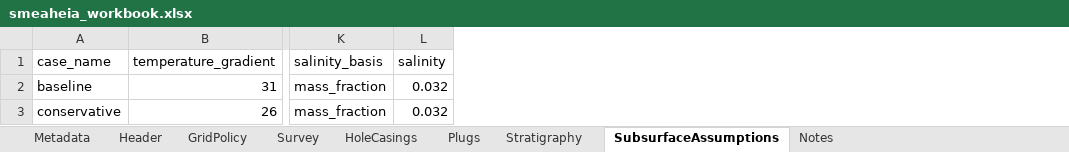
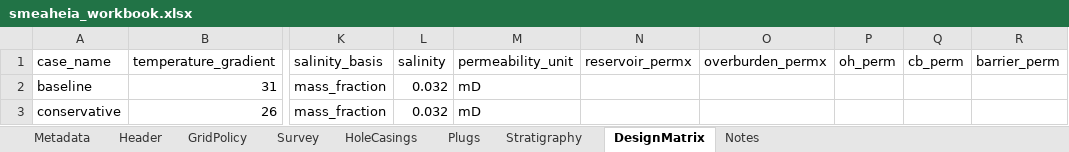
Before and after one commit to equinor/SCREEN, an Excel workbook: test_data/examples/smeaheia/smeaheia_workbook.xlsx, sheet DesignMatrix, drawn as a sheet; only a part is shown, gaps mark what is left out; values as stored, in another font and other column widths than the file's, no borders; the diff names each change by its address in the sheet, - before the commit and + after, or states it on an @@ line.

Commit message:
Add DesignMatrix permeability overrides
Introduce the DesignMatrix sheet with backwards-compatible SubsurfaceAssumptions parsing, apply per-scenario grid and well-material permeability overrides, and record effective values for reproducibility.

```diff
--- a/test_data/examples/smeaheia/smeaheia_workbook.xlsx (sheet DesignMatrix)
+++ b/test_data/examples/smeaheia/smeaheia_workbook.xlsx (sheet DesignMatrix)
-sheet tab: SubsurfaceAssumptions
+sheet tab: DesignMatrix
+column M (permeability_unit), rows 2-3: mD | mD
+column N (reservoir_permx), empty
+column O (overburden_permx), empty
+column P (oh_perm), empty
+column Q (cb_perm), empty
+column R (barrier_perm), empty
```
Also changed, not shown: sheet Notes, test_data/examples/wildcat/wildcat_workbook.xlsx, 18 other files.
